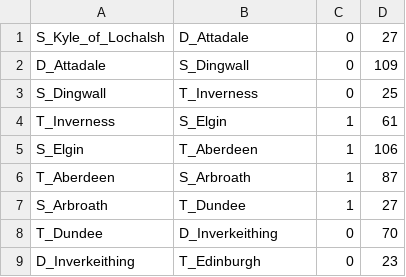
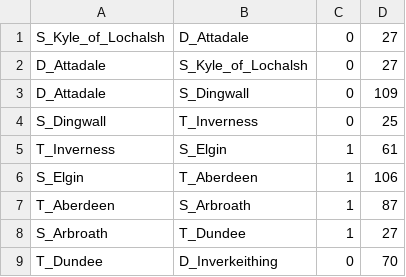
Before and after one commit to 1240826/empire-on-tracks, a CSV file: src/main/java/pt/ipp/isep/dei/Mdisc/files/scenario2_lines.csv, drawn as a sheet; only a part is shown; the shorter side is filled out with more unchanged rows.

```diff
--- a/src/main/java/pt/ipp/isep/dei/Mdisc/files/scenario2_lines.csv
+++ b/src/main/java/pt/ipp/isep/dei/Mdisc/files/scenario2_lines.csv
@@ -1,2 +1,3 @@
 S_Kyle_of_Lochalsh;D_Attadale;0;27
+D_Attadale;S_Kyle_of_Lochalsh;0;27
 D_Attadale;S_Dingwall;0;109
```
Also changed, not shown: src/main/java/pt/ipp/isep/dei/Mdisc/files/scenario1_lines (1).csv, src/main/java/pt/ipp/isep/dei/Mdisc/files/scenario1_stations.csv, 6 other files.
